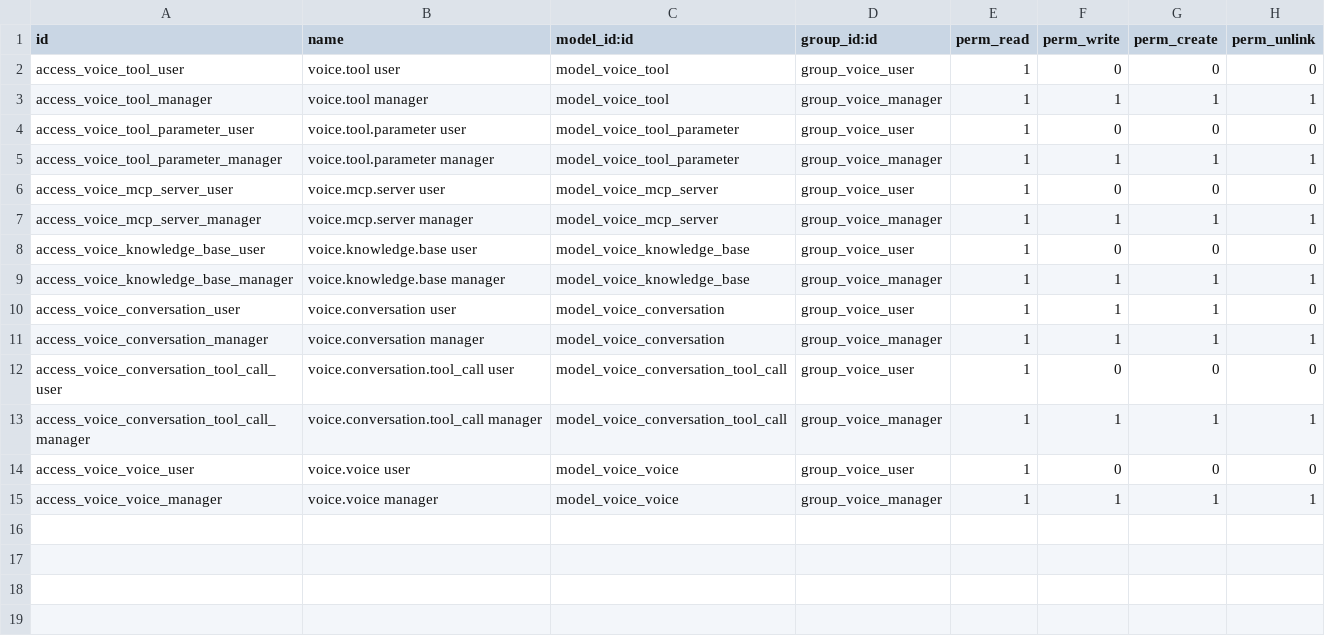
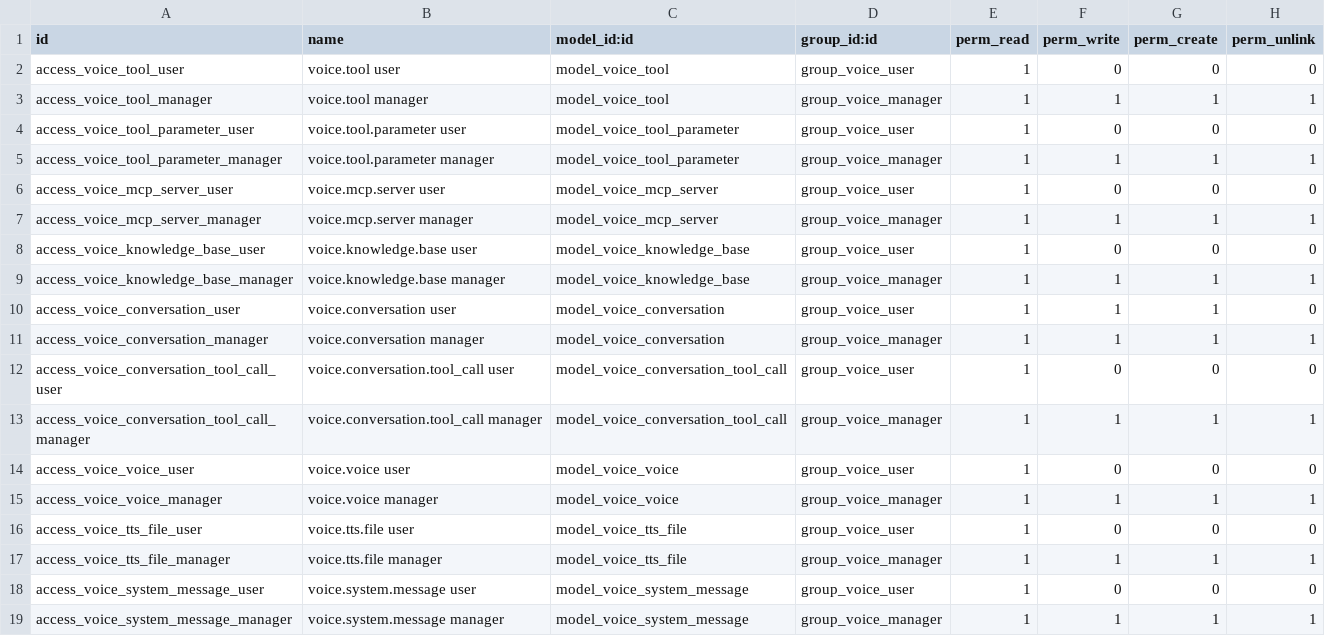
Before and after one commit to HarrisonConsulting/connect_addons, a CSV file: voice_base/security/ir.model.access.csv, drawn as a sheet.

Commit message:
feat: Add migration wizard for transitioning from legacy ElevenLabs module
- Introduced a new migration wizard view to facilitate the migration from the legacy connect_elevenlabs module to the new voice_base/elevenlabs_provider architecture.
- Updated __manifest__.py to reflect version change and added new view files.
- Implemented voice_tts_file and voice_system_message models for managing TTS audio files and system messages.
- Added methods for TTS generation, legacy module detection, and migration summary in voice_provider.py.
- Created views for TTS audio files and system messages, including list, form, and search views.
- Updated security access rights for new models and added menu items for navigation.

```diff
--- a/voice_base/security/ir.model.access.csv
+++ b/voice_base/security/ir.model.access.csv
@@ -15 +15,5 @@ access_voice_voice_user,voice.voice user,model_voice_voice,group_voice_user,1,0,
 access_voice_voice_manager,voice.voice manager,model_voice_voice,group_voice_manager,1,1,1,1
+access_voice_tts_file_user,voice.tts.file user,model_voice_tts_file,group_voice_user,1,0,0,0
+access_voice_tts_file_manager,voice.tts.file manager,model_voice_tts_file,group_voice_manager,1,1,1,1
+access_voice_system_message_user,voice.system.message user,model_voice_system_message,group_voice_user,1,0,0,0
+access_voice_system_message_manager,voice.system.message manager,model_voice_system_message,group_voice_manager,1,1,1,1
```
Also changed, not shown: elevenlabs_provider/security/ir.model.access.csv, 28 other files.
